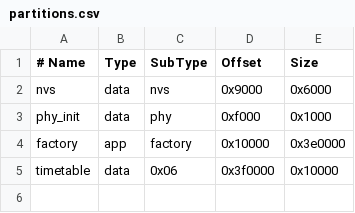
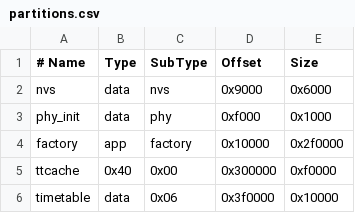
Before and after one commit to no-std-rs/timetable, a CSV file: firmware/partitions.csv, drawn as a sheet.

```diff
--- a/firmware/partitions.csv
+++ b/firmware/partitions.csv
@@ -3,3 +3,4 @@ nvs,       data, nvs,     0x9000,   0x6000
 phy_init,  data, phy,     0xf000,   0x1000
-factory,   app,  factory, 0x10000,  0x3e0000
+factory,   app,  factory, 0x10000,  0x2f0000
+ttcache,   0x40, 0x00,    0x300000, 0xf0000
 timetable, data, 0x06,    0x3f0000, 0x10000
```
Also changed, not shown: 33 other files.
